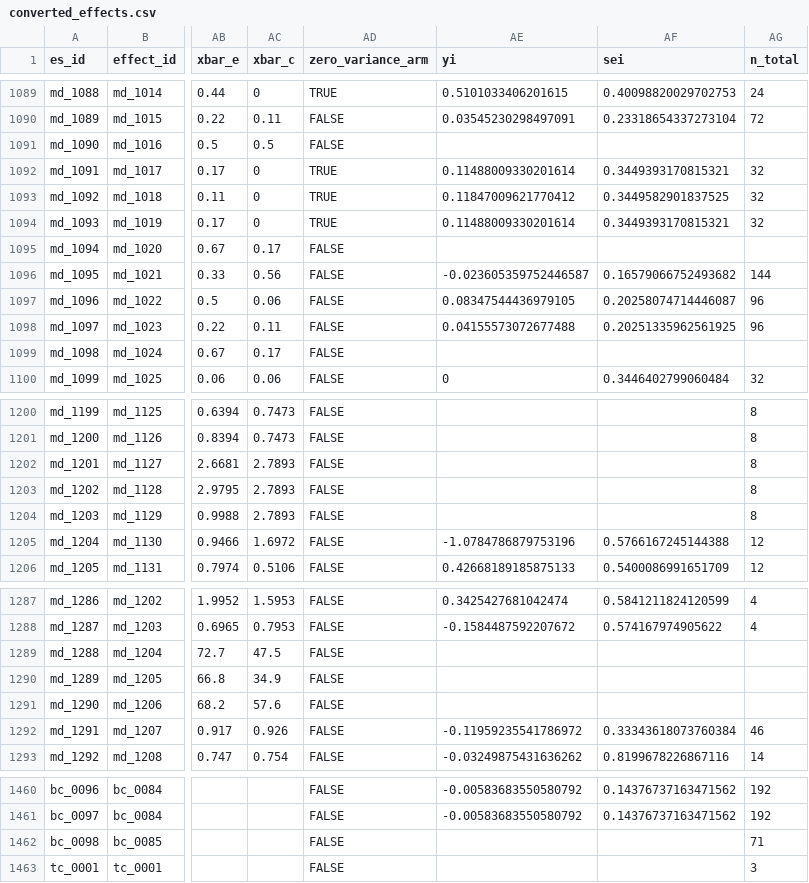
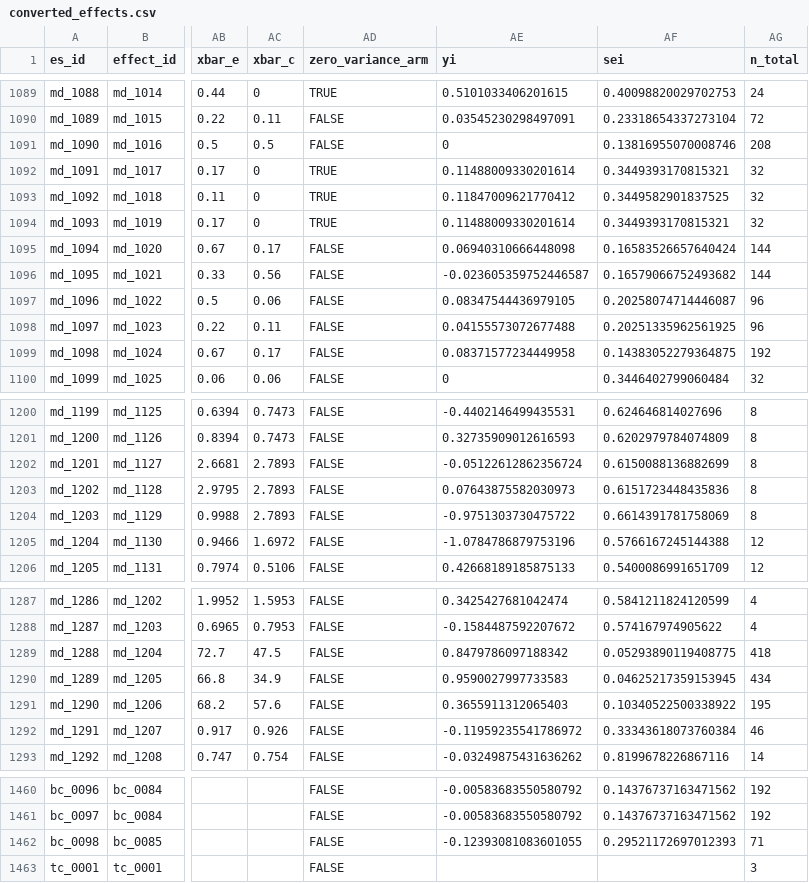
Before and after one commit to evansbrians/bmp_meta-analysis, a CSV file: data/db_mirror/converted_effects.csv, drawn as a sheet; only a part is shown, gaps mark what is left out; the diff covers the shown part only; the diff names each change by its address in the sheet, - before the commit and + after, or states it on an @@ line.

```diff
--- a/data/db_mirror/converted_effects.csv
+++ b/data/db_mirror/converted_effects.csv
-AE1091 (yi): (empty)
+AE1091 (yi): 0
-AF1091 (sei): (empty)
+AF1091 (sei): 0.13816955070008746
-AG1091 (n_total): (empty)
+AG1091 (n_total): 208
-AE1095 (yi): (empty)
+AE1095 (yi): 0.06940310666448098
-AF1095 (sei): (empty)
+AF1095 (sei): 0.16583526657640424
-AG1095 (n_total): (empty)
+AG1095 (n_total): 144
-AE1099 (yi): (empty)
+AE1099 (yi): 0.08371577234449958
-AF1099 (sei): (empty)
+AF1099 (sei): 0.14383052279364875
-AG1099 (n_total): (empty)
+AG1099 (n_total): 192
-AE1200 (yi): (empty)
+AE1200 (yi): -0.4402146499435531
-AF1200 (sei): (empty)
+AF1200 (sei): 0.624646814027696
-AE1201 (yi): (empty)
+AE1201 (yi): 0.32735909012616593
-AF1201 (sei): (empty)
+AF1201 (sei): 0.6202979784074809
-AE1202 (yi): (empty)
+AE1202 (yi): -0.05122612862356724
-AF1202 (sei): (empty)
+AF1202 (sei): 0.6150088136882699
-AE1203 (yi): (empty)
+AE1203 (yi): 0.07643875582030973
-AF1203 (sei): (empty)
+AF1203 (sei): 0.6151723448435836
-AE1204 (yi): (empty)
+AE1204 (yi): -0.9751303730475722
-AF1204 (sei): (empty)
+AF1204 (sei): 0.6614391781758069
-AE1289 (yi): (empty)
+AE1289 (yi): 0.8479786097188342
-AF1289 (sei): (empty)
+AF1289 (sei): 0.05293890119408775
-AG1289 (n_total): (empty)
+AG1289 (n_total): 418
-AE1290 (yi): (empty)
+AE1290 (yi): 0.9590027997733583
-AF1290 (sei): (empty)
+AF1290 (sei): 0.04625217359153945
-AG1290 (n_total): (empty)
+AG1290 (n_total): 434
-AE1291 (yi): (empty)
+AE1291 (yi): 0.3655911312065403
-AF1291 (sei): (empty)
+AF1291 (sei): 0.10340522500338922
-AG1291 (n_total): (empty)
+AG1291 (n_total): 195
-AE1462 (yi): (empty)
+AE1462 (yi): -0.12393081083601055
-AF1462 (sei): (empty)
+AF1462 (sei): 0.29521172697012393
```
Also changed, not shown: 82 edited cells elsewhere in this file, data/processed/cleaned_data/beta_categorical.csv, data/processed/cleaned_data/mean_diff.csv, 3 other files.
